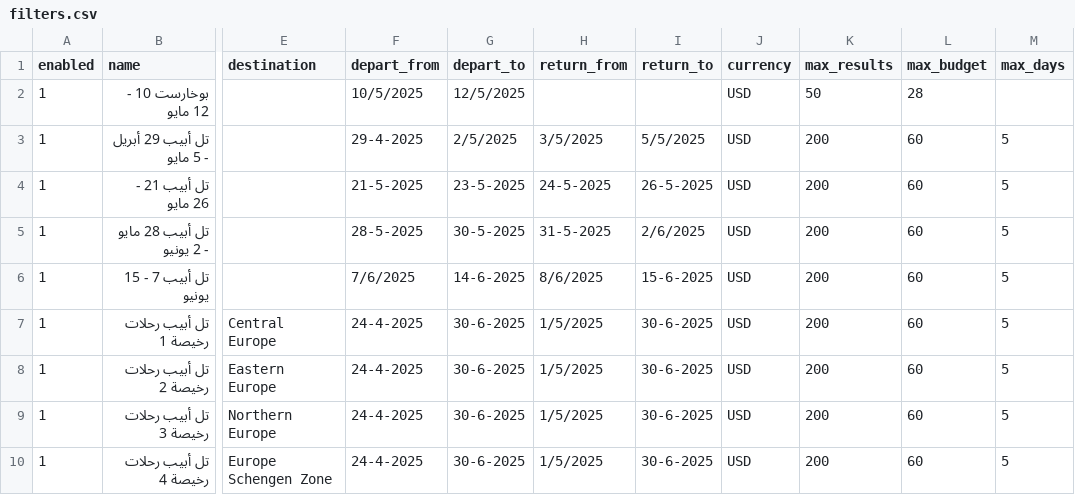
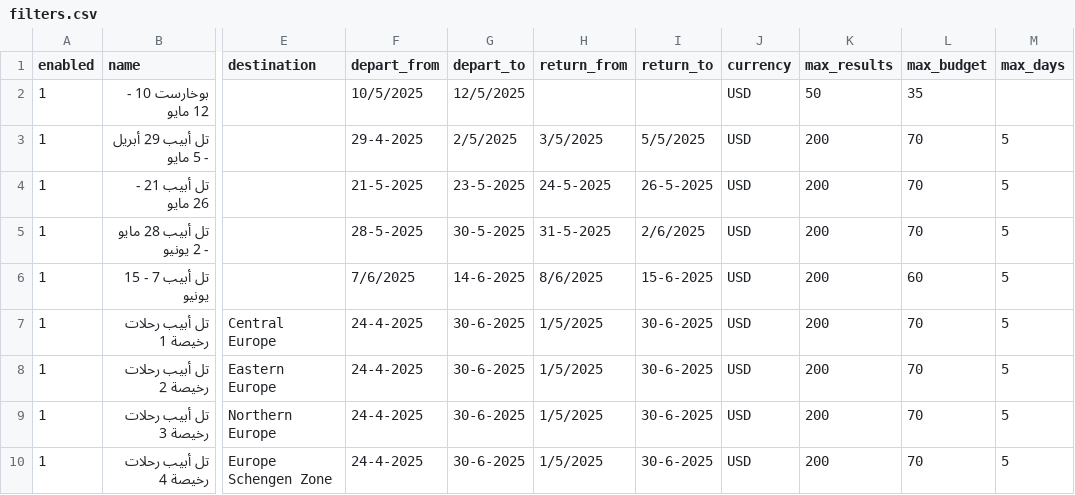
Before and after one commit to theorwa/flightlist-automation, a CSV file: filters.csv, drawn as a sheet; only a part is shown, gaps mark what is left out; the diff names each change by its address in the sheet, - before the commit and + after, or states it on an @@ line.

Commit message:
Update filters.csv

```diff
--- a/filters.csv
+++ b/filters.csv
-L2 (max_budget): 28
+L2 (max_budget): 35
-L3:L5 (max_budget): 60
+L3:L5 (max_budget): 70
-L7:L10 (max_budget): 60
+L7:L10 (max_budget): 70
```
